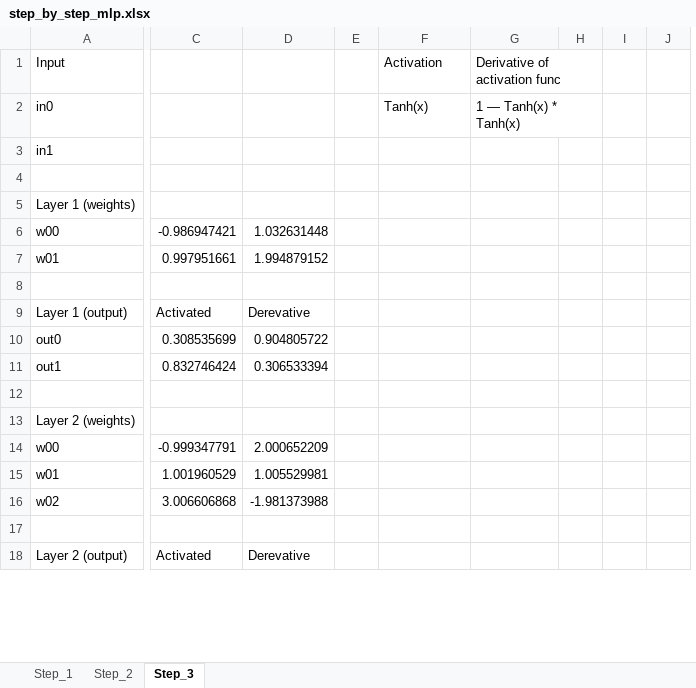
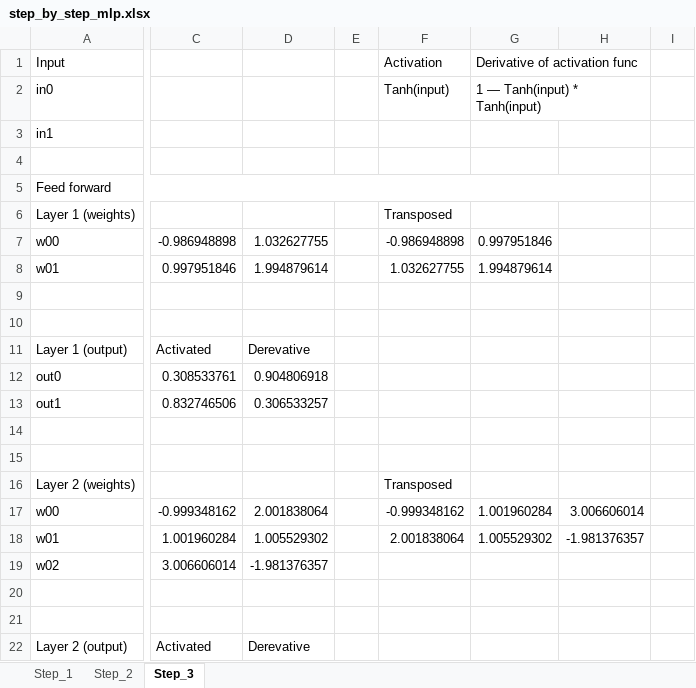
Before and after one commit to LdDl/cnns, an Excel workbook: step_by_step_mlp.xlsx, sheet Step_3, drawn as a sheet; only a part is shown, gaps mark what is left out; values as stored, in another font and other column widths than the file's, no cell formats; removed rows and columns are numbered as before the commit, all else as after; rows hold the shown columns only; the diff covers the shown part only; the diff names each change by its address in the sheet, - before the commit and + after, or states it on an @@ line.

```diff
--- a/step_by_step_mlp.xlsx (sheet Step_3)
+++ b/step_by_step_mlp.xlsx (sheet Step_3)
-column C, rows 6-18: -0.986947421 | 0.997951661 |  | Activated | 0.308535699 | 0.832746424 |  |  | -0.999347791 | 1.001960529 | 3.006606868 |  | Activated
-column D, rows 6-18: 1.032631448 | 1.994879152 |  | Derevative | 0.904805722 | 0.306533394 |  |  | 2.000652209 | 1.005529981 | -1.981373988 |  | Derevative
-column E, empty
+column C, rows 7-8: -0.986948898 | 0.997951846; rows 11-13: Activated | 0.308533761 | 0.832746506; rows 17-19: -0.999348162 | 1.001960284 | 3.006606014; row 22: Activated
+column D, rows 7-8: 1.032627755 | 1.994879614; rows 11-13: Derevative | 0.904806918 | 0.306533257; rows 17-19: 2.001838064 | 1.005529302 | -1.981376357; row 22: Derevative
+column E, empty
-column H, empty
-column I, empty
-column J, empty
+column H, rows 17-18: 3.006606014 | -1.981376357
+column I, empty
-F2 (Activation): Tanh(x)
+F2 (Activation): Tanh(input)
-G2 (Derivative of activation func): 1 — Tanh(x) * Tanh(x)
+G2 (Derivative of activation func): 1 — Tanh(input) * Tanh(input)
+row 5: Feed forward
+A6:B6 merged
-F6 (Activation): (empty)
+F6 (Activation): Transposed
-F7 (Activation): (empty)
+F7 (Activation): -0.986948898
-G7 (Derivative of activation func): (empty)
+G7 (Derivative of activation func): 0.997951846
-F8 (Activation): (empty)
+F8 (Activation): 1.032627755
-G8 (Derivative of activation func): (empty)
+G8 (Derivative of activation func): 1.994879614
+row 9: (empty)
+row 15: (empty)
+A16:B16 merged
-F16 (Activation): (empty)
+F16 (Activation): Transposed
-F17 (Activation): (empty)
+F17 (Activation): -0.999348162
-G17 (Derivative of activation func): (empty)
+G17 (Derivative of activation func): 1.001960284
-F18 (Activation): (empty)
+F18 (Activation): 2.001838064
-G18 (Derivative of activation func): (empty)
+G18 (Derivative of activation func): 1.005529302
+row 21: (empty)
```
Also changed, not shown: 32 added rows, 10 removed rows, 4 added columns, 14 edited cells and merged cells elsewhere in this sheet, sheet Step_2, sheet Step_1, cell formats, formulas that keep their value, 2 other files.
